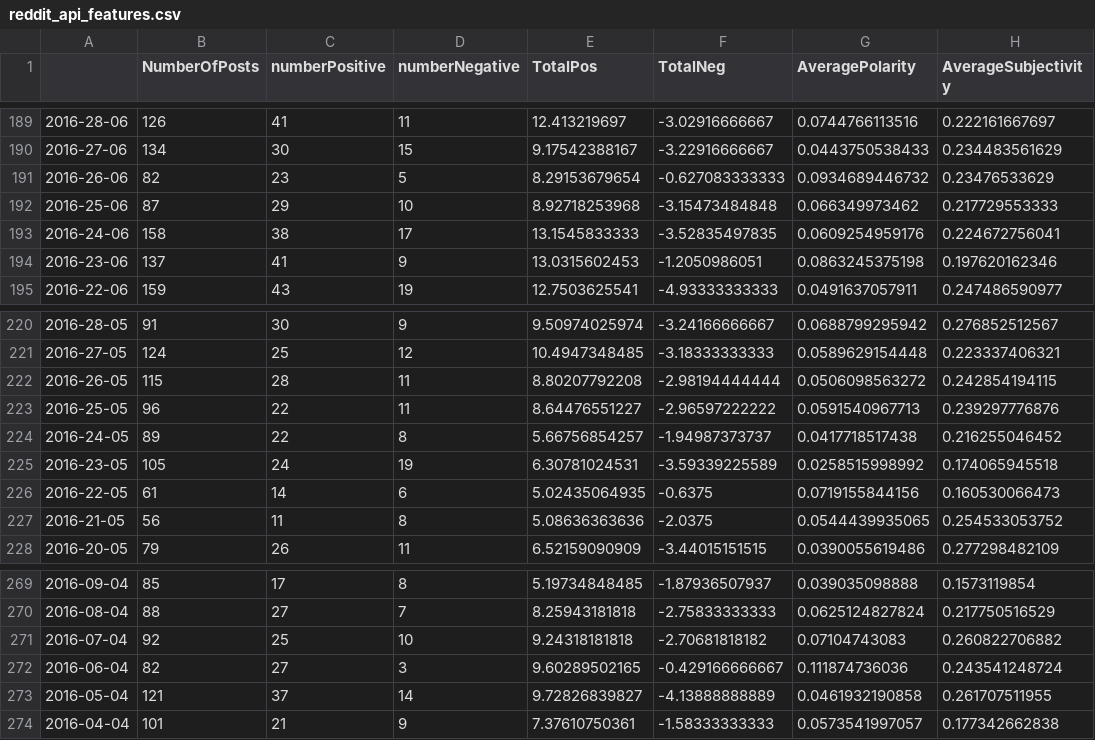
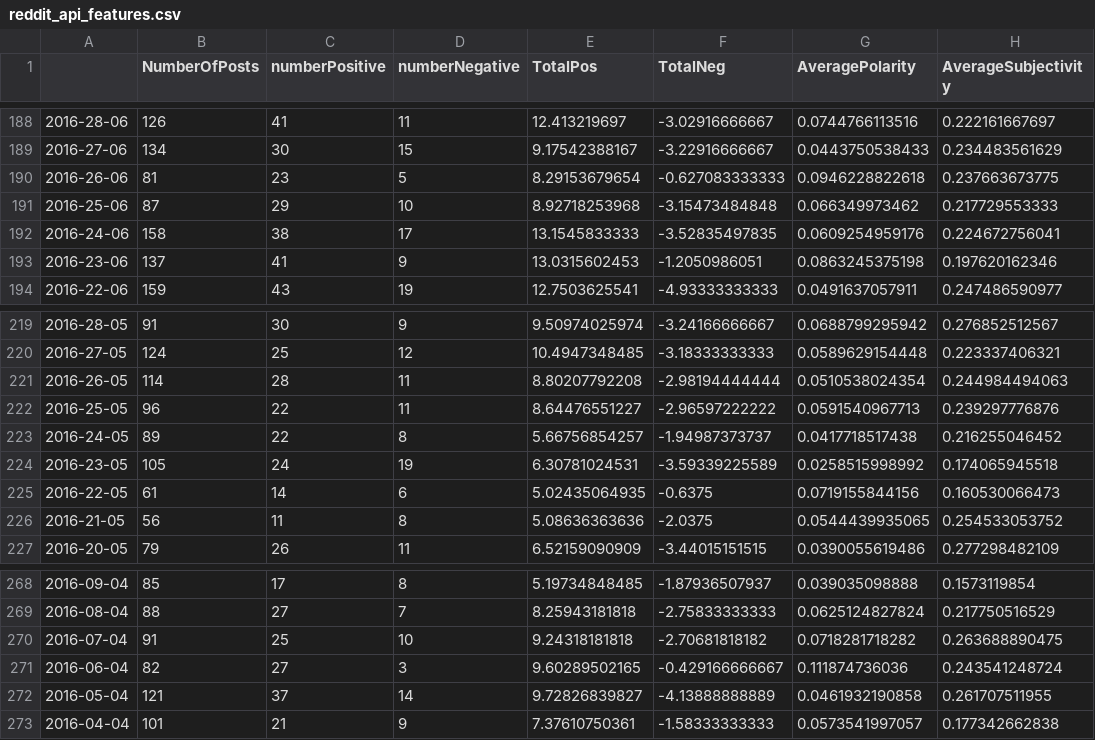
Before and after one commit to woutster/bitcoin-price-prediction, a CSV file: Product/API/reddit_api_features.csv, drawn as a sheet; only a part is shown, gaps mark what is left out; the diff covers the shown part only.

```diff
--- a/Product/API/reddit_api_features.csv
+++ b/Product/API/reddit_api_features.csv
@@ -190,3 +189,3 @@
 2016-27-06,134,30,15,9.17542388167,-3.22916666667,0.0443750538433,0.234483561629
-2016-26-06,82,23,5,8.29153679654,-0.627083333333,0.0934689446732,0.23476533629
+2016-26-06,81,23,5,8.29153679654,-0.627083333333,0.0946228822618,0.237663673775
 2016-25-06,87,29,10,8.92718253968,-3.15473484848,0.066349973462,0.217729553333
@@ -221,3 +220,3 @@
 2016-27-05,124,25,12,10.4947348485,-3.18333333333,0.0589629154448,0.223337406321
-2016-26-05,115,28,11,8.80207792208,-2.98194444444,0.0506098563272,0.242854194115
+2016-26-05,114,28,11,8.80207792208,-2.98194444444,0.0510538024354,0.244984494063
 2016-25-05,96,22,11,8.64476551227,-2.96597222222,0.0591540967713,0.239297776876
@@ -270,3 +269,3 @@
 2016-08-04,88,27,7,8.25943181818,-2.75833333333,0.0625124827824,0.217750516529
-2016-07-04,92,25,10,9.24318181818,-2.70681818182,0.07104743083,0.260822706882
+2016-07-04,91,25,10,9.24318181818,-2.70681818182,0.0718281718282,0.263688890475
 2016-06-04,82,27,3,9.60289502165,-0.429166666667,0.111874736036,0.243541248724
```
Also changed, not shown: 1 removed row and 50 edited cells elsewhere in this file, Product/API/blockchain_api_features.csv, 3 other files.
